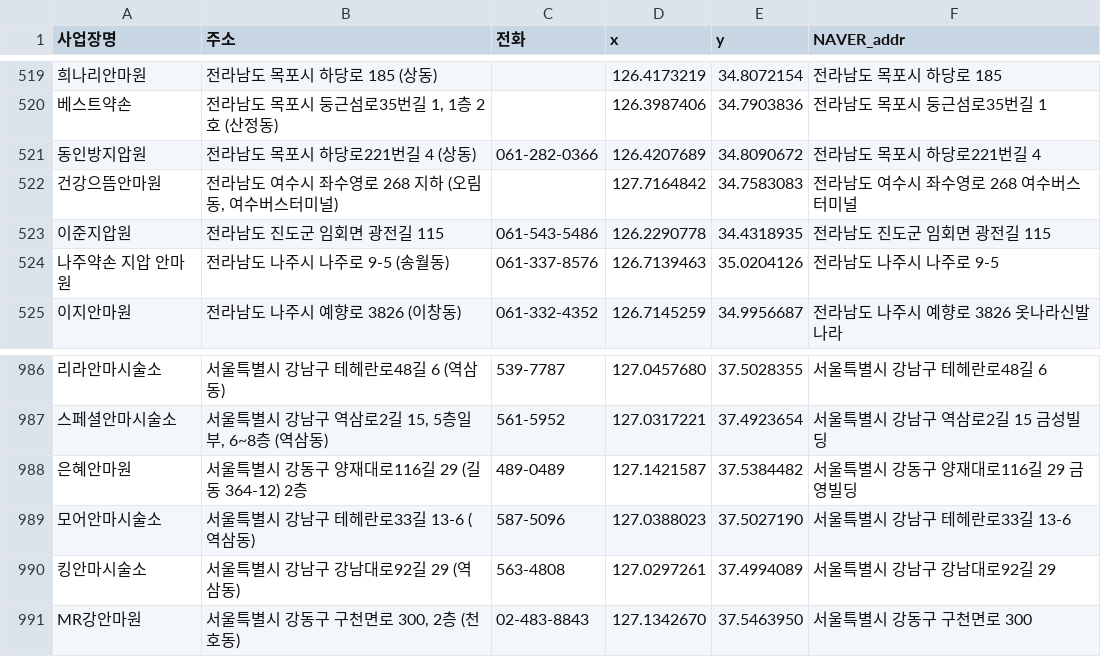
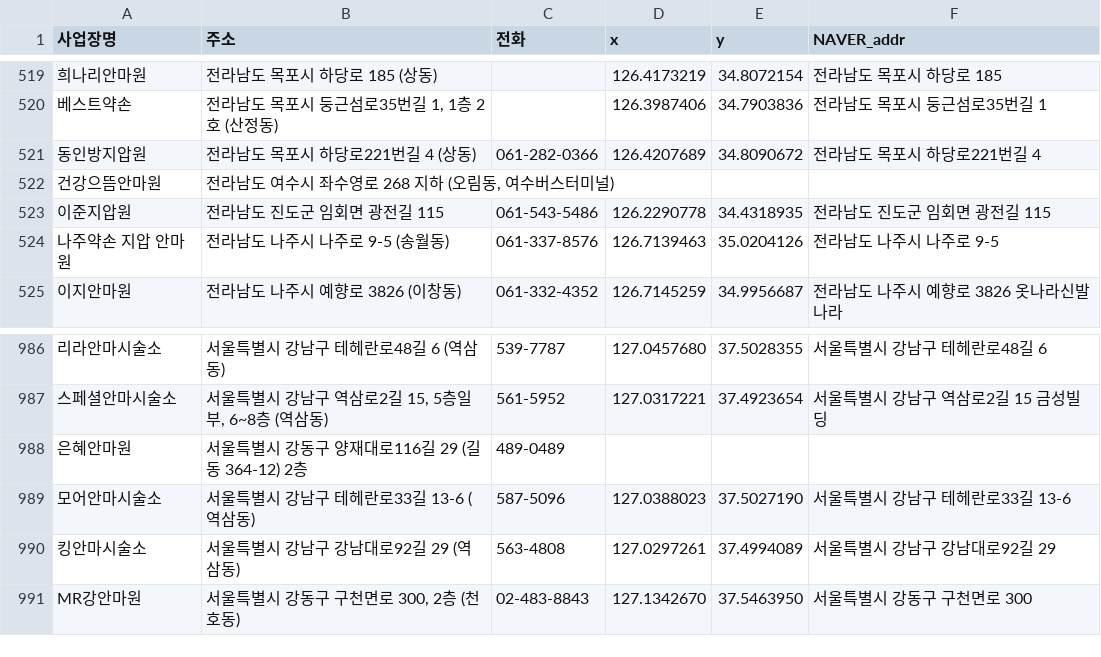
Before and after one commit to lsdras/massage, a CSV file: locations/manual_edit_government_geolocated.csv, drawn as a sheet; only a part is shown, gaps mark what is left out; the diff names each change by its address in the sheet, - before the commit and + after, or states it on an @@ line.

```diff
--- a/locations/manual_edit_government_geolocated.csv
+++ b/locations/manual_edit_government_geolocated.csv
-D522 (x): 127.7164842
+D522 (x): (empty)
-E522 (y): 34.7583083
+E522 (y): (empty)
-F522 (NAVER_addr): 전라남도 여수시 좌수영로 268 여수버스터미널
+F522 (NAVER_addr): (empty)
-D988 (x): 127.1421587
+D988 (x): (empty)
-E988 (y): 37.5384482
+E988 (y): (empty)
-F988 (NAVER_addr): 서울특별시 강동구 양재대로116길 29 금영빌딩
+F988 (NAVER_addr): (empty)
```
Also changed, not shown: 8 other files.
